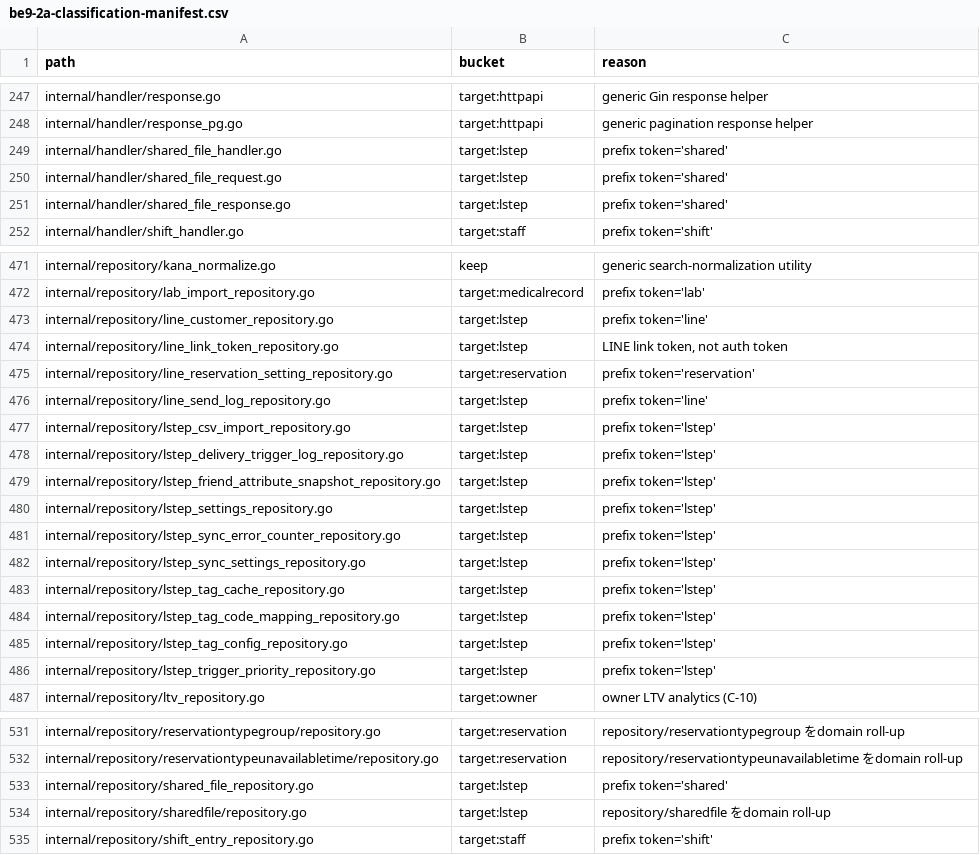
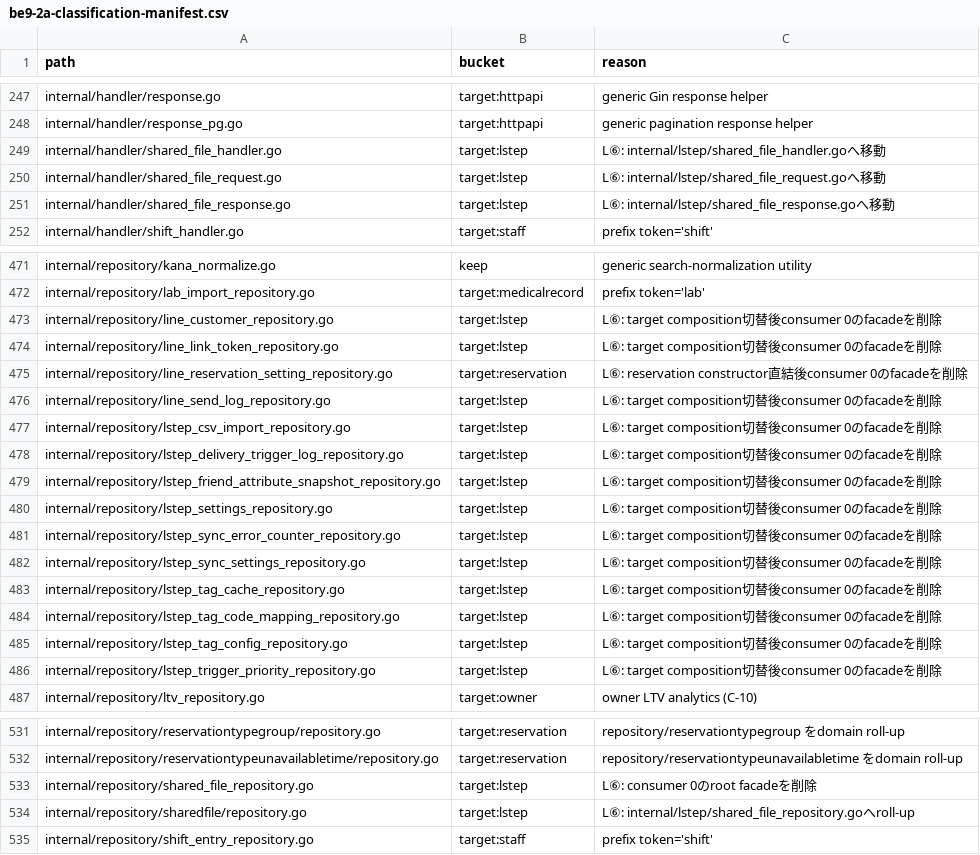
Before and after one commit to MinoruSoga/AnimalEkarte, a CSV file: docs/architecture/be9-2a-classification-manifest.csv, drawn as a sheet; only a part is shown, gaps mark what is left out; the diff covers the shown part only.

Commit message:
docs(backend): record LSTEP L6 completion

```diff
--- a/docs/architecture/be9-2a-classification-manifest.csv
+++ b/docs/architecture/be9-2a-classification-manifest.csv
@@ -248,5 +248,5 @@ internal/handler/response.go,target:httpapi,generic Gin response helper
 internal/handler/response_pg.go,target:httpapi,generic pagination response helper
-internal/handler/shared_file_handler.go,target:lstep,prefix token='shared'
-internal/handler/shared_file_request.go,target:lstep,prefix token='shared'
-internal/handler/shared_file_response.go,target:lstep,prefix token='shared'
+internal/handler/shared_file_handler.go,target:lstep,L⑥: internal/lstep/shared_file_handler.goへ移動
+internal/handler/shared_file_request.go,target:lstep,L⑥: internal/lstep/shared_file_request.goへ移動
+internal/handler/shared_file_response.go,target:lstep,L⑥: internal/lstep/shared_file_response.goへ移動
 internal/handler/shift_handler.go,target:staff,prefix token='shift'
@@ -472,16 +472,16 @@ internal/repository/kana_normalize.go,keep,generic search-normalization utility
 internal/repository/lab_import_repository.go,target:medicalrecord,prefix token='lab'
-internal/repository/line_customer_repository.go,target:lstep,prefix token='line'
-internal/repository/line_link_token_repository.go,target:lstep,"LINE link token, not auth token"
-internal/repository/line_reservation_setting_repository.go,target:reservation,prefix token='reservation'
-internal/repository/line_send_log_repository.go,target:lstep,prefix token='line'
-internal/repository/lstep_csv_import_repository.go,target:lstep,prefix token='lstep'
-internal/repository/lstep_delivery_trigger_log_repository.go,target:lstep,prefix token='lstep'
-internal/repository/lstep_friend_attribute_snapshot_repository.go,target:lstep,prefix token='lstep'
-internal/repository/lstep_settings_repository.go,target:lstep,prefix token='lstep'
-internal/repository/lstep_sync_error_counter_repository.go,target:lstep,prefix token='lstep'
-internal/repository/lstep_sync_settings_repository.go,target:lstep,prefix token='lstep'
-internal/repository/lstep_tag_cache_repository.go,target:lstep,prefix token='lstep'
-internal/repository/lstep_tag_code_mapping_repository.go,target:lstep,prefix token='lstep'
-internal/repository/lstep_tag_config_repository.go,target:lstep,prefix token='lstep'
-internal/repository/lstep_trigger_priority_repository.go,target:lstep,prefix token='lstep'
+internal/repository/line_customer_repository.go,target:lstep,L⑥: target composition切替後consumer 0のfacadeを削除
+internal/repository/line_link_token_repository.go,target:lstep,L⑥: target composition切替後consumer 0のfacadeを削除
+internal/repository/line_reservation_setting_repository.go,target:reservation,L⑥: reservation constructor直結後consumer 0のfacadeを削除
+internal/repository/line_send_log_repository.go,target:lstep,L⑥: target composition切替後consumer 0のfacadeを削除
+internal/repository/lstep_csv_import_repository.go,target:lstep,L⑥: target composition切替後consumer 0のfacadeを削除
+internal/repository/lstep_delivery_trigger_log_repository.go,target:lstep,L⑥: target composition切替後consumer 0のfacadeを削除
+internal/repository/lstep_friend_attribute_snapshot_repository.go,target:lstep,L⑥: target composition切替後consumer 0のfacadeを削除
+internal/repository/lstep_settings_repository.go,target:lstep,L⑥: target composition切替後consumer 0のfacadeを削除
+internal/repository/lstep_sync_error_counter_repository.go,target:lstep,L⑥: target composition切替後consumer 0のfacadeを削除
+internal/repository/lstep_sync_settings_repository.go,target:lstep,L⑥: target composition切替後consumer 0のfacadeを削除
+internal/repository/lstep_tag_cache_repository.go,target:lstep,L⑥: target composition切替後consumer 0のfacadeを削除
+internal/repository/lstep_tag_code_mapping_repository.go,target:lstep,L⑥: target composition切替後consumer 0のfacadeを削除
+internal/repository/lstep_tag_config_repository.go,target:lstep,L⑥: target composition切替後consumer 0のfacadeを削除
+internal/repository/lstep_trigger_priority_repository.go,target:lstep,L⑥: target composition切替後consumer 0のfacadeを削除
 internal/repository/ltv_repository.go,target:owner,owner LTV analytics (C-10)
@@ -532,4 +532,4 @@ internal/repository/reservationtypegroup/repository.go,target:reservation,reposi
 internal/repository/reservationtypeunavailabletime/repository.go,target:reservation,repository/reservationtypeunavailabletime をdomain roll-up
-internal/repository/shared_file_repository.go,target:lstep,prefix token='shared'
-internal/repository/sharedfile/repository.go,target:lstep,repository/sharedfile をdomain roll-up
+internal/repository/shared_file_repository.go,target:lstep,L⑥: consumer 0のroot facadeを削除
+internal/repository/sharedfile/repository.go,target:lstep,L⑥: internal/lstep/shared_file_repository.goへroll-up
 internal/repository/shift_entry_repository.go,target:staff,prefix token='shift'
```
Also changed, not shown: 2 edited cells elsewhere in this file, 3 other files.
